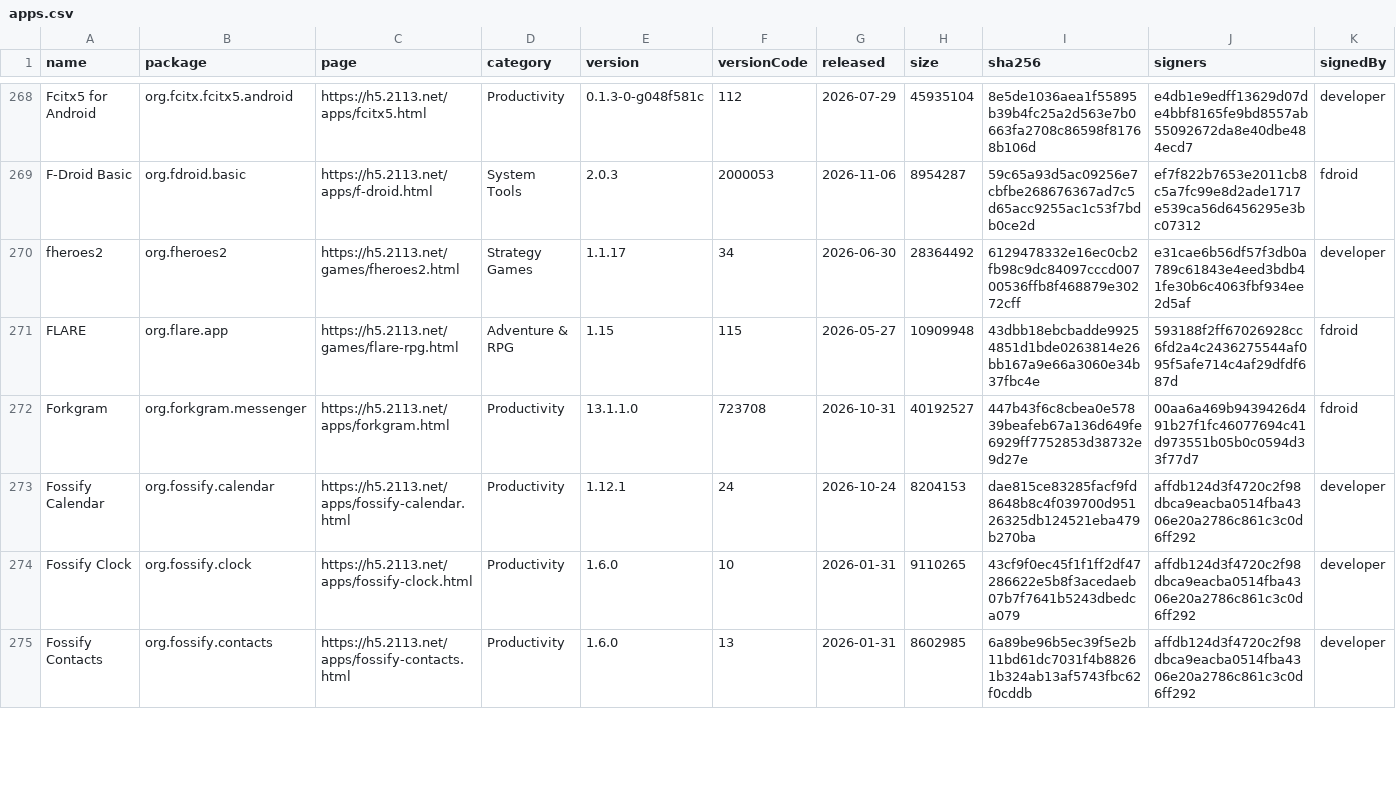
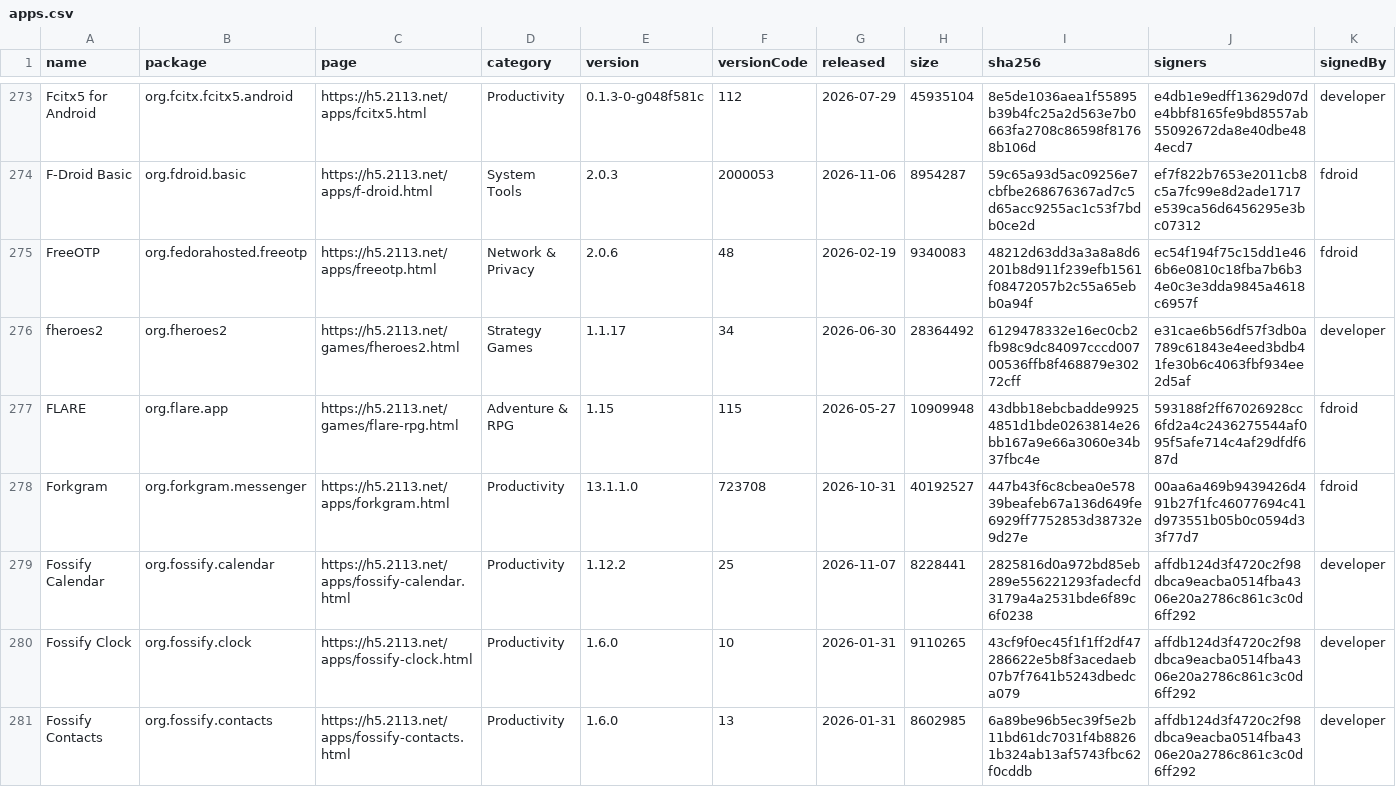
Before and after one commit to 2113apps/verified-android-apps, a CSV file: apps.csv, drawn as a sheet; only a part is shown, gaps mark what is left out; addresses are those after the commit; rows hold the shown columns only; the diff covers the shown part only; the diff names each change by its address in the sheet, - before the commit and + after, or states it on an @@ line.

```diff
--- a/apps.csv
+++ b/apps.csv
+row 275: FreeOTP | org.fedorahosted.freeotp | https://h5.2113.net/apps/freeotp.html | Network & Privacy | 2.0.6 | 48 | 2026-02-19 | 9340083 | 48212d63dd3a3a8a8d6201b8d911f239efb1561f08472057b2c55a65ebb0a94f | ec54f194f75c15dd1e466b6e0810c18fba7b6b34e0c3e3dda9845a4618c6957f | fdroid
-E279 (version): 1.12.1
+E279 (version): 1.12.2
-F279 (versionCode): 24
+F279 (versionCode): 25
-G279 (released): 2026-10-24
+G279 (released): 2026-11-07
-H279 (size): 8204153
+H279 (size): 8228441
-I279 (sha256): dae815ce83285facf9fd8648b8c4f039700d95126325db124521eba479b270ba
+I279 (sha256): 2825816d0a972bd85eb289e556221293fadecfd3179a4a2531bde6f89c6f0238
```
Also changed, not shown: 6 added rows and 36 edited cells elsewhere in this file, 2 other files.
